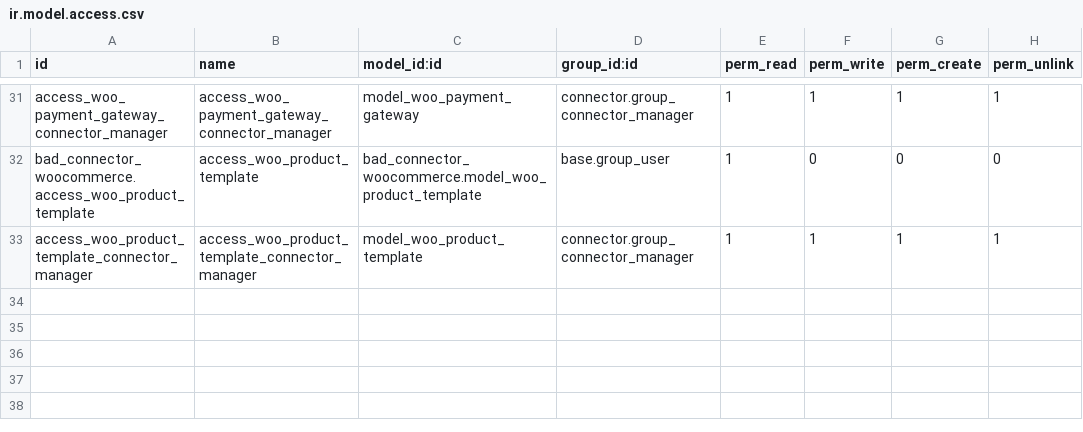
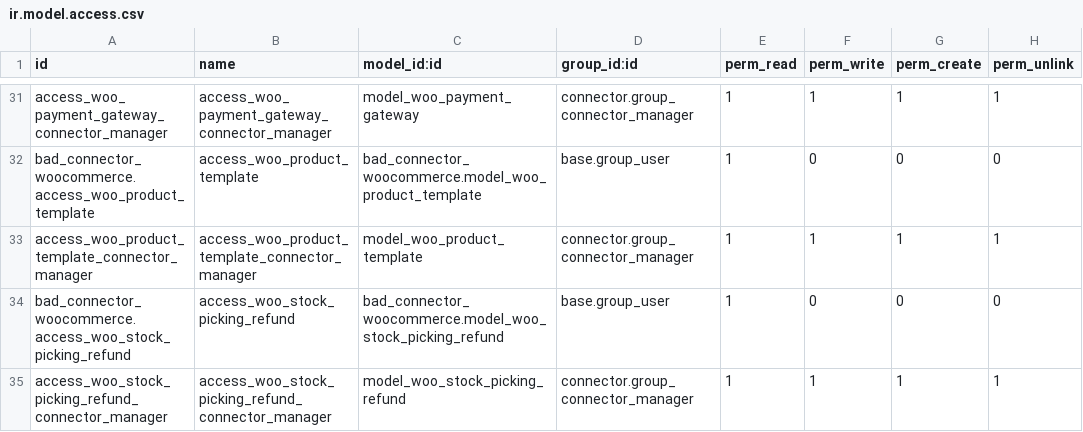
Before and after one commit to BizzAppDev-Systems/connector-woocommerce, a CSV file: bad_connector_woocommerce/security/ir.model.access.csv, drawn as a sheet; only a part is shown, gaps mark what is left out.

Commit message:
[T7148]bad_connector_woocommerce: added the code.

```diff
--- a/bad_connector_woocommerce/security/ir.model.access.csv
+++ b/bad_connector_woocommerce/security/ir.model.access.csv
@@ -33 +33,3 @@ bad_connector_woocommerce.access_woo_product_template,access_woo_product_templat
 access_woo_product_template_connector_manager,access_woo_product_template_connector_manager,model_woo_product_template,connector.group_connector_manager,1,1,1,1
+bad_connector_woocommerce.access_woo_stock_picking_refund,access_woo_stock_picking_refund,bad_connector_woocommerce.model_woo_stock_picking_refund,base.group_user,1,0,0,0
+access_woo_stock_picking_refund_connector_manager,access_woo_stock_picking_refund_connector_manager,model_woo_stock_picking_refund,connector.group_connector_manager,1,1,1,1
```
Also changed, not shown: 6 other files.
